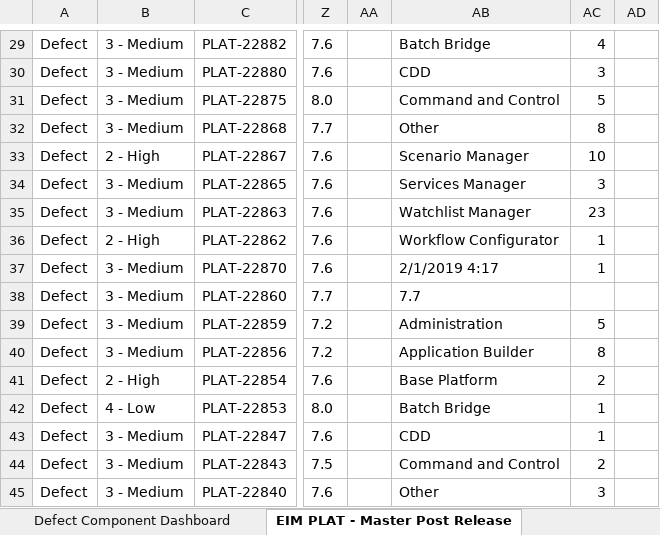
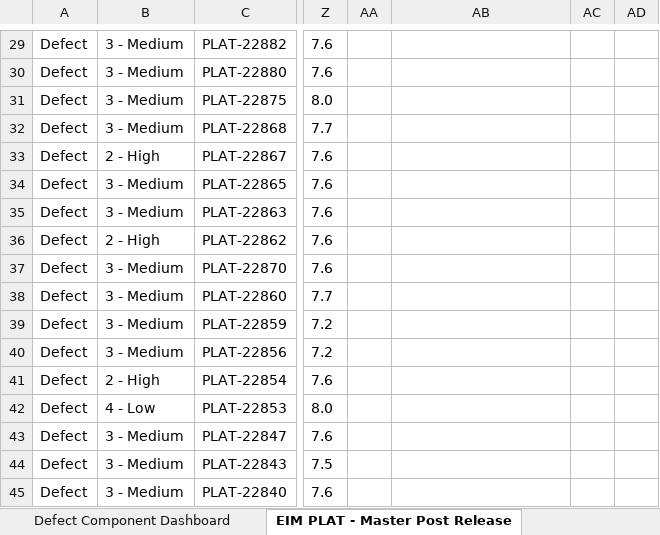
Before and after one commit to JackDaedalus/DBS_DataVizComms, an Excel workbook: CA/JIRA/Plat Defects - Post Releases 7.6_7.7_7.8_8.0 cf v1-3 Found In Build Flag 280220.xlsx, sheet EIM PLAT - Master Post Release, drawn as a sheet; only a part is shown, gaps mark what is left out; values as stored, in another font and other column widths than the file's, no borders; table styles not drawn; the diff covers the shown part only; the diff names each change by its address in the sheet, - before the commit and + after, or states it on an @@ line.

Commit message:
Load and clean-up of post release defects
Load and clean-up of post release defects

```diff
--- a/CA/JIRA/Plat Defects - Post Releases 7.6_7.7_7.8_8.0 cf v1-3 Found In Build Flag 280220.xlsx (sheet EIM PLAT - Master Post Release)
+++ b/CA/JIRA/Plat Defects - Post Releases 7.6_7.7_7.8_8.0 cf v1-3 Found In Build Flag 280220.xlsx (sheet EIM PLAT - Master Post Release)
-AB29: Batch Bridge
+AB29: (empty)
-AC29: 4
+AC29: (empty)
-AB30: CDD
+AB30: (empty)
-AC30: 3
+AC30: (empty)
-AB31: Command and Control
+AB31: (empty)
-AC31: 5
+AC31: (empty)
-AB32: Other
+AB32: (empty)
-AC32: 8
+AC32: (empty)
-AB33: Scenario Manager
+AB33: (empty)
-AC33: 10
+AC33: (empty)
-AB34: Services Manager
+AB34: (empty)
-AC34: 3
+AC34: (empty)
-AB35: Watchlist Manager
+AB35: (empty)
-AC35: 23
+AC35: (empty)
-AB36: Workflow Configurator
+AB36: (empty)
-AC36:AC37: 1
+AC36:AC37: (empty)
-AB37: 2/1/2019 4:17
+AB37: (empty)
-AB38: 7.7
+AB38: (empty)
-AB39: Administration
+AB39: (empty)
-AC39: 5
+AC39: (empty)
-AB40: Application Builder
+AB40: (empty)
-AC40: 8
+AC40: (empty)
-AB41: Base Platform
+AB41: (empty)
-AC41: 2
+AC41: (empty)
-AB42: Batch Bridge
+AB42: (empty)
-AC42:AC43: 1
+AC42:AC43: (empty)
-AB43: CDD
+AB43: (empty)
-AB44: Command and Control
+AB44: (empty)
-AC44: 2
+AC44: (empty)
-AB45: Other
+AB45: (empty)
-AC45: 3
+AC45: (empty)
```
Also changed, not shown: 63 edited cells elsewhere in this sheet, charts or pictures, 5 other files.
